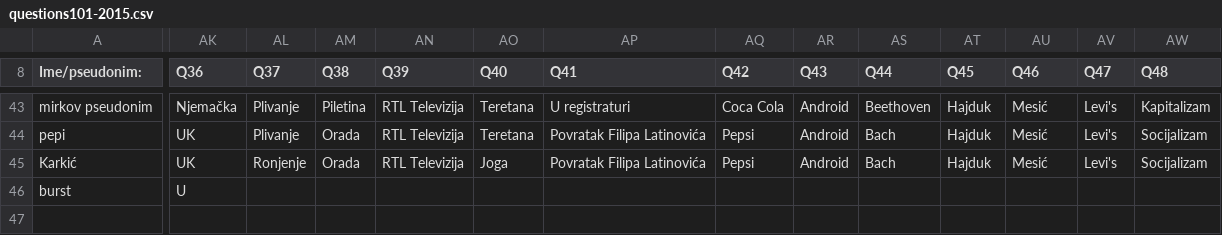
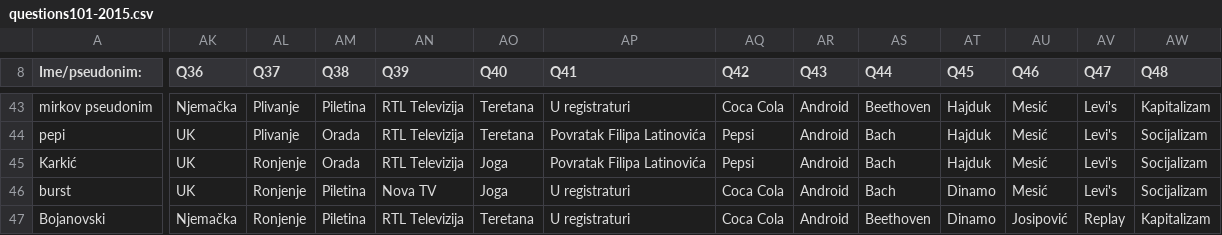
Before and after one commit to AlterEgogo/AI-MachineLearning-Studies, a CSV file: data/questions101-2015.csv, drawn as a sheet; only a part is shown, gaps mark what is left out; rows hold the shown columns only; the diff covers the shown part only; the diff names each change by its address in the sheet, - before the commit and + after, or states it on an @@ line.

```diff
--- a/data/questions101-2015.csv
+++ b/data/questions101-2015.csv
-AK46 (Q36): U
+AK46 (Q36): UK
-AL46 (Q37): (empty)
+AL46 (Q37): Ronjenje
-AM46 (Q38): (empty)
+AM46 (Q38): Piletina
-AN46 (Q39): (empty)
+AN46 (Q39): Nova TV
-AO46 (Q40): (empty)
+AO46 (Q40): Joga
-AP46 (Q41): (empty)
+AP46 (Q41): U registraturi
-AQ46 (Q42): (empty)
+AQ46 (Q42): Coca Cola
-AR46 (Q43): (empty)
+AR46 (Q43): Android
-AS46 (Q44): (empty)
+AS46 (Q44): Bach
-AT46 (Q45): (empty)
+AT46 (Q45): Dinamo
-AU46 (Q46): (empty)
+AU46 (Q46): Mesić
-AV46 (Q47): (empty)
+AV46 (Q47): Levi's
-AW46 (Q48): (empty)
+AW46 (Q48): Socijalizam
+row 47: Bojanovski | Njemačka | Ronjenje | Piletina | RTL Televizija | Teretana | U registraturi | Coca Cola | Android | Beethoven | Dinamo | Josipović | Replay | Kapitalizam
```
Also changed, not shown: 53 edited cells elsewhere in this file.
